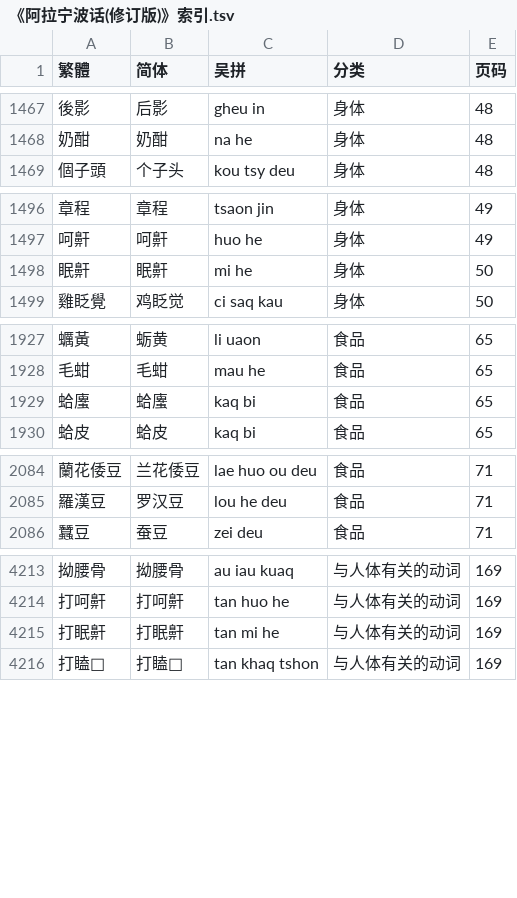
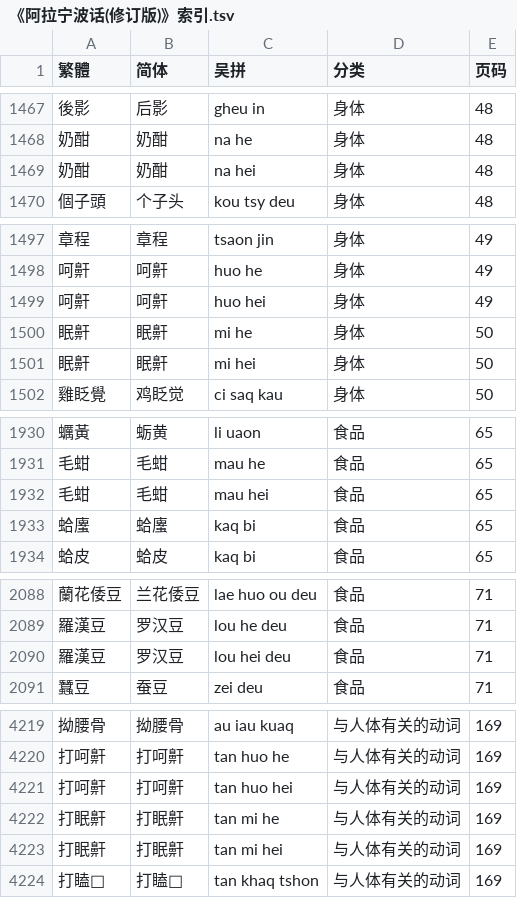
Before and after one commit to ionkaon/data, a TSV file: 《阿拉宁波话(修订版)》索引.tsv, drawn as a sheet; only a part is shown, gaps mark what is left out; the diff covers the shown part only.

```diff
--- a/《阿拉宁波话(修订版)》索引.tsv
+++ b/《阿拉宁波话(修订版)》索引.tsv
@@ -1468,2 +1468,3 @@
 奶酣	奶酣	na he	身体	48
+奶酣	奶酣	na hei	身体	48
 個子頭	个子头	kou tsy deu	身体	48
@@ -1497,3 +1498,5 @@
 呵鼾	呵鼾	huo he	身体	49
+呵鼾	呵鼾	huo hei	身体	49
 眠鼾	眠鼾	mi he	身体	50
+眠鼾	眠鼾	mi hei	身体	50
 雞眨覺	鸡眨觉	ci saq kau	身体	50
@@ -1928,2 +1931,3 @@
 毛蚶	毛蚶	mau he	食品	65
+毛蚶	毛蚶	mau hei	食品	65
 蛤螷	蛤螷	kaq bi	食品	65
@@ -2085,2 +2089,3 @@
 羅漢豆	罗汉豆	lou he deu	食品	71
+羅漢豆	罗汉豆	lou hei deu	食品	71
 蠶豆	蚕豆	zei deu	食品	71
@@ -4214,3 +4220,5 @@
 打呵鼾	打呵鼾	tan huo he	与人体有关的动词	169
+打呵鼾	打呵鼾	tan huo hei	与人体有关的动词	169
 打眠鼾	打眠鼾	tan mi he	与人体有关的动词	169
+打眠鼾	打眠鼾	tan mi hei	与人体有关的动词	169
 打瞌𥅻	打瞌𥅻	tan khaq tshon	与人体有关的动词	169
```
Also changed, not shown: 2 added rows and 13 edited cells elsewhere in this file, 《宁波方言词典》索引.tsv, 《寧波方言詞典》詞條.tsv.
